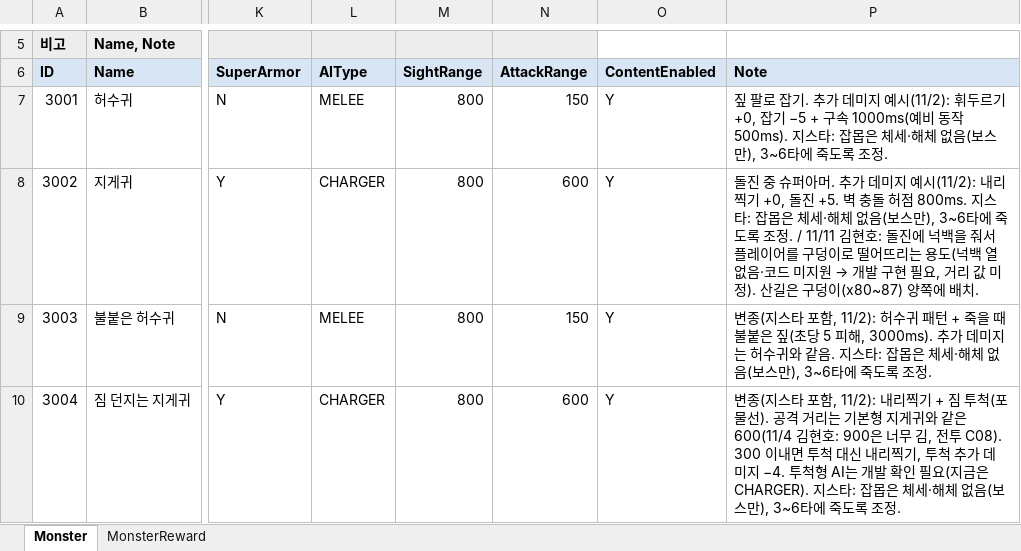
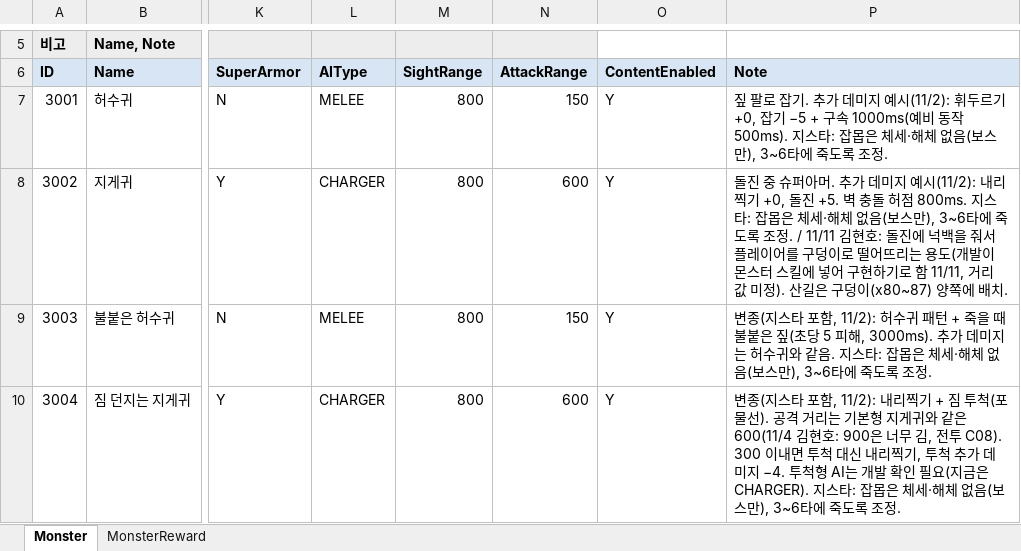
Before and after one commit to hyunho9228-web/DataSheet, an Excel workbook: tables/Monster.xlsx, sheet Monster, drawn as a sheet; only a part is shown, gaps mark what is left out; values as stored, in another font and other column widths than the file's, no borders; the diff names each change by its address in the sheet, - before the commit and + after, or states it on an @@ line.

```diff
--- a/tables/Monster.xlsx (sheet Monster)
+++ b/tables/Monster.xlsx (sheet Monster)
@@ P8 (Note): …용도(넉백 열 없음·코드 미지원 → 개발 구현 필요, 거리 값… → …용도(개발이 몬스터 스킬에 넣어 구현하기로 함 11/11, 거리 값… @@
```
